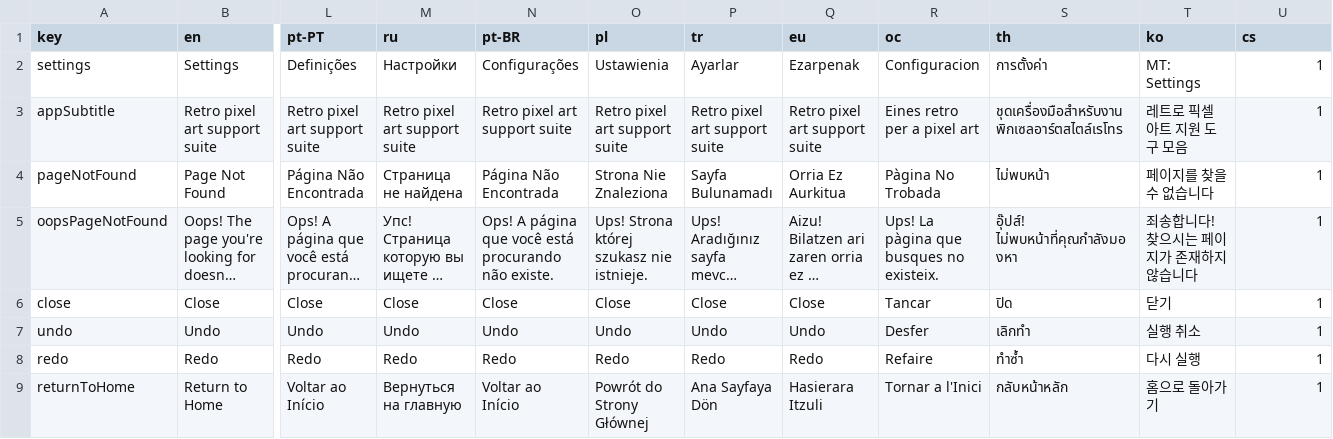
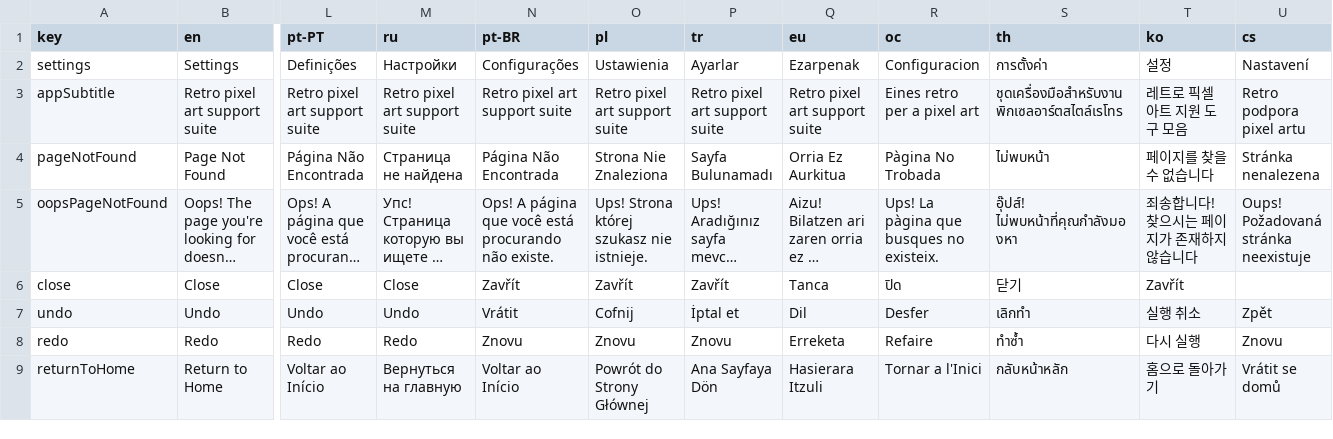
Before and after one commit to Anarkade/deliaxe-paint, a CSV file: src/locales/translationsApp.csv, drawn as a sheet; only a part is shown, gaps mark what is left out; long unchanged cells end in …; the diff names each change by its address in the sheet, - before the commit and + after, or states it on an @@ line.

```diff
--- a/src/locales/translationsApp.csv
+++ b/src/locales/translationsApp.csv
-T2 (ko): MT: Settings
+T2 (ko): 설정
-U2 (cs): 1
+U2 (cs): Nastavení
-U3 (cs): 1
+U3 (cs): Retro podpora pixel artu
-U4 (cs): 1
+U4 (cs): Stránka nenalezena
-U5 (cs): 1
+U5 (cs): Oups! Požadovaná stránka neexistuje
-N6 (pt-BR): Close
+N6 (pt-BR): Zavřít
-O6 (pl): Close
+O6 (pl): Zavřít
-P6 (tr): Close
+P6 (tr): Zavřít
-Q6 (eu): Close
+Q6 (eu): Tanca
-R6 (oc): Tancar
+R6 (oc): ปิด
-S6 (th): ปิด
+S6 (th): 닫기
-T6 (ko): 닫기
+T6 (ko): Zavřít
-U6 (cs): 1
+U6 (cs): (empty)
-N7 (pt-BR): Undo
+N7 (pt-BR): Vrátit
-O7 (pl): Undo
+O7 (pl): Cofnij
-P7 (tr): Undo
+P7 (tr): İptal et
-Q7 (eu): Undo
+Q7 (eu): Dil
-U7 (cs): 1
+U7 (cs): Zpět
-N8 (pt-BR): Redo
+N8 (pt-BR): Znovu
-O8 (pl): Redo
+O8 (pl): Znovu
-P8 (tr): Redo
+P8 (tr): Znovu
-Q8 (eu): Redo
+Q8 (eu): Erreketa
-U8 (cs): 1
+U8 (cs): Znovu
-U9 (cs): 1
+U9 (cs): Vrátit se domů
```
Also changed, not shown: src/locales/translationsChangeGrids.csv, src/locales/translationsChangeLanguage.csv, 4 other files.
